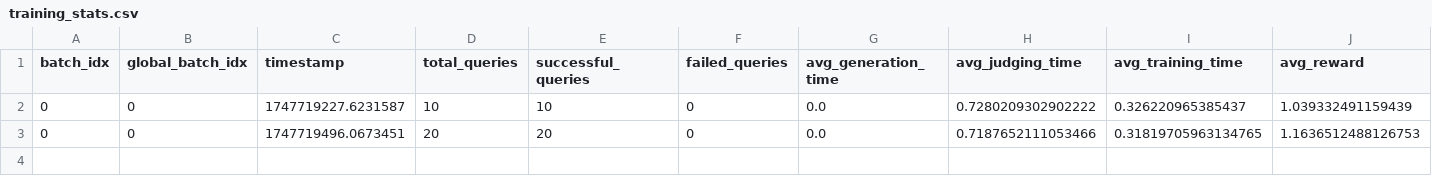
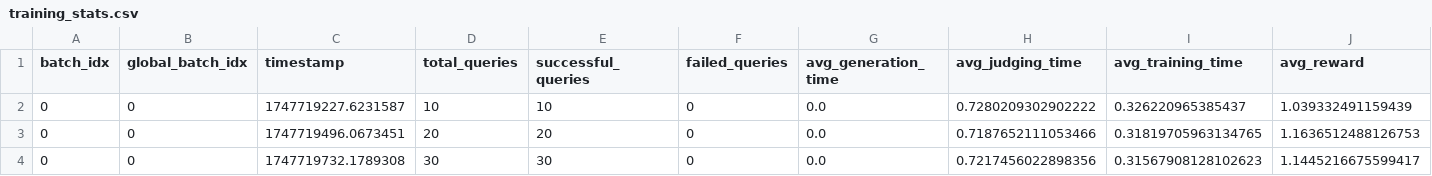
Before and after one commit to m1chae11u/llm-ad-integration, a CSV file: logs/stats/training_stats.csv, drawn as a sheet; only a part is shown; rows hold the shown columns only; the diff names each change by its address in the sheet, - before the commit and + after, or states it on an @@ line.

```diff
--- a/logs/stats/training_stats.csv
+++ b/logs/stats/training_stats.csv
+row 4: 0 | 0 | 1747719732.1789308 | 30 | 30 | 0 | 0.0 | 0.7217456022898356 | 0.31567908128102623 | 1.1445216675599417
```
Also changed, not shown: logs/training/training_log.csv, 13 other files.
